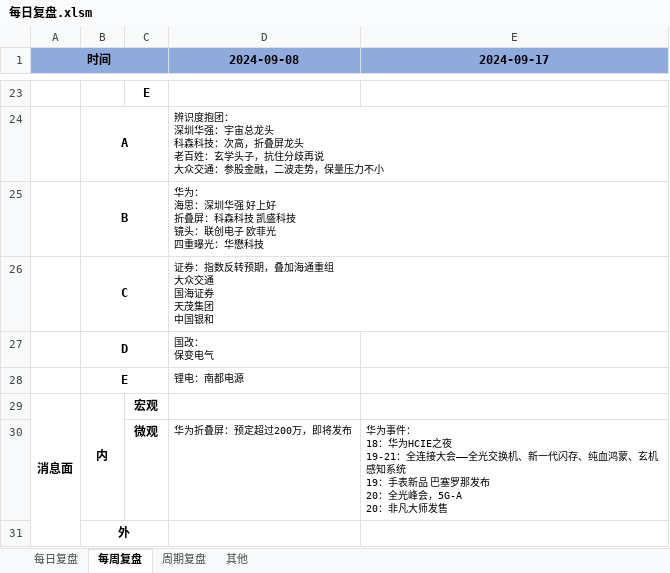
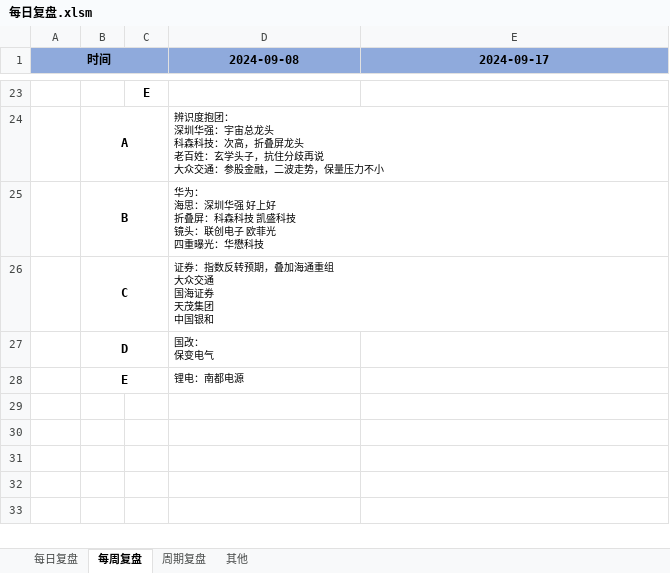
Before and after one commit to Edwin-Xu/edw_n, an Excel workbook: 股票/复盘/每日复盘.xlsm, sheet 每周复盘, drawn as a sheet; only a part is shown, gaps mark what is left out; values as stored, in another font and other column widths than the file's, no borders; ↵ is a line break in a cell; the diff names each change by its address in the sheet, - before the commit and + after, or states it on an @@ line.

```diff
--- a/股票/复盘/每日复盘.xlsm (sheet 每周复盘)
+++ b/股票/复盘/每日复盘.xlsm (sheet 每周复盘)
-row 29: 消息面 | 内 | 宏观
-row 30:  |  | 微观 | 华为折叠屏：预定超过200万，即将发布 | 华为事件： ↵ 18：华为HCIE之夜 ↵ 19-21：全连接大会——全光交换机、新一代闪存、纯血鸿蒙、玄机感知系统 ↵ 19：手表新品 巴塞罗那发布 ↵ 20：全光峰会，5G-A ↵ 20：非凡大师发售
-row 31:  | 外
```
Also changed, not shown: sheet 每日复盘, sheet 周期复盘, sheet 其他, charts or pictures.
